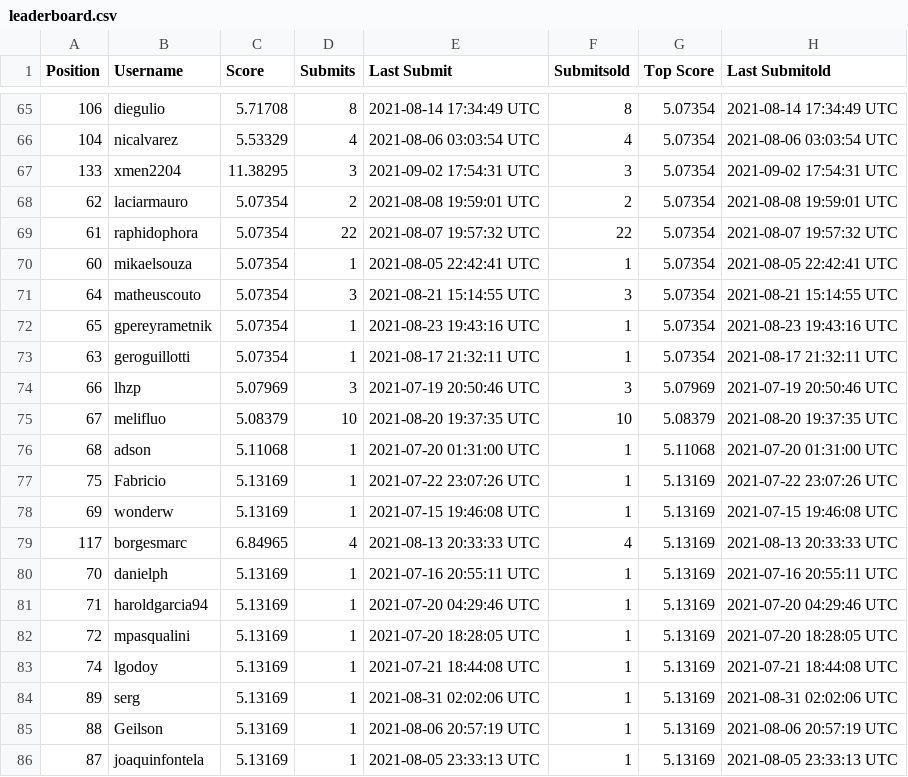
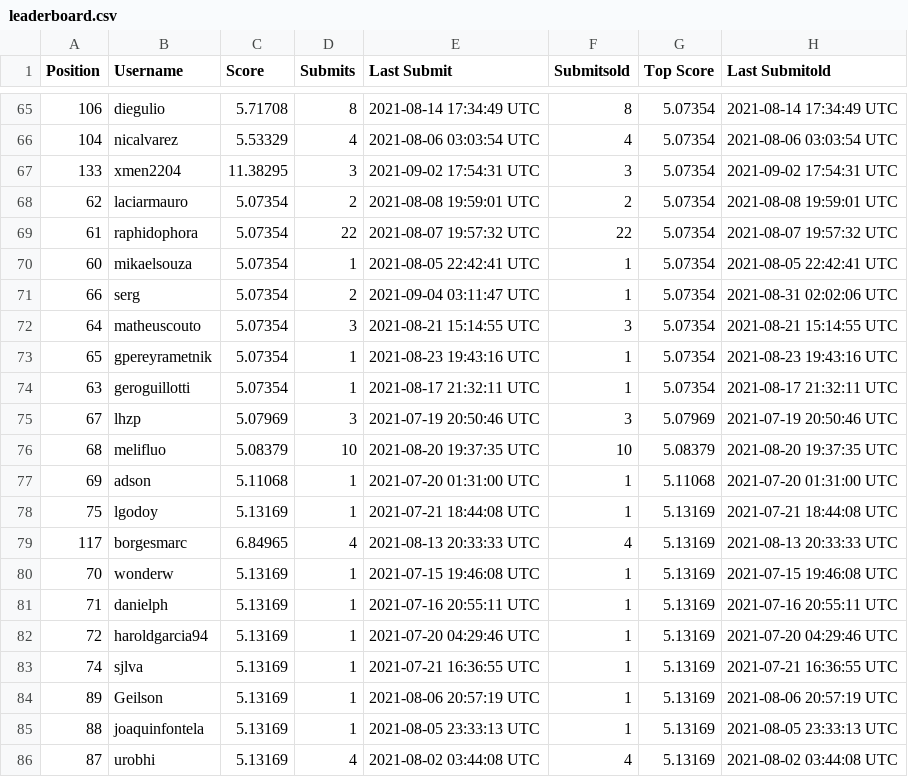
Before and after one commit to WittmannF/meli-challenge-leaderboard, a CSV file: leaderboard/leaderboard.csv, drawn as a sheet; only a part is shown, gaps mark what is left out; the diff covers the shown part only.

```diff
--- a/leaderboard/leaderboard.csv
+++ b/leaderboard/leaderboard.csv
@@ -70,2 +70,3 @@ Position,Username,Score,Submits,Last Submit,Submitsold,Top Score,Last Submitold
 60,mikaelsouza,5.07354,1,2021-08-05 22:42:41 UTC,1,5.07354,2021-08-05 22:42:41 UTC
+66,serg,5.07354,2,2021-09-04 03:11:47 UTC,1,5.07354,2021-08-31 02:02:06 UTC
 64,matheuscouto,5.07354,3,2021-08-21 15:14:55 UTC,3,5.07354,2021-08-21 15:14:55 UTC
@@ -73,14 +74,13 @@ Position,Username,Score,Submits,Last Submit,Submitsold,Top Score,Last Submitold
 63,geroguillotti,5.07354,1,2021-08-17 21:32:11 UTC,1,5.07354,2021-08-17 21:32:11 UTC
-66,lhzp,5.07969,3,2021-07-19 20:50:46 UTC,3,5.07969,2021-07-19 20:50:46 UTC
-67,melifluo,5.08379,10,2021-08-20 19:37:35 UTC,10,5.08379,2021-08-20 19:37:35 UTC
-68,adson,5.11068,1,2021-07-20 01:31:00 UTC,1,5.11068,2021-07-20 01:31:00 UTC
-75,Fabricio,5.13169,1,2021-07-22 23:07:26 UTC,1,5.13169,2021-07-22 23:07:26 UTC
-69,wonderw,5.13169,1,2021-07-15 19:46:08 UTC,1,5.13169,2021-07-15 19:46:08 UTC
+67,lhzp,5.07969,3,2021-07-19 20:50:46 UTC,3,5.07969,2021-07-19 20:50:46 UTC
+68,melifluo,5.08379,10,2021-08-20 19:37:35 UTC,10,5.08379,2021-08-20 19:37:35 UTC
+69,adson,5.11068,1,2021-07-20 01:31:00 UTC,1,5.11068,2021-07-20 01:31:00 UTC
+75,lgodoy,5.13169,1,2021-07-21 18:44:08 UTC,1,5.13169,2021-07-21 18:44:08 UTC
 117,borgesmarc,6.84965,4,2021-08-13 20:33:33 UTC,4,5.13169,2021-08-13 20:33:33 UTC
-70,danielph,5.13169,1,2021-07-16 20:55:11 UTC,1,5.13169,2021-07-16 20:55:11 UTC
-71,haroldgarcia94,5.13169,1,2021-07-20 04:29:46 UTC,1,5.13169,2021-07-20 04:29:46 UTC
-72,mpasqualini,5.13169,1,2021-07-20 18:28:05 UTC,1,5.13169,2021-07-20 18:28:05 UTC
-74,lgodoy,5.13169,1,2021-07-21 18:44:08 UTC,1,5.13169,2021-07-21 18:44:08 UTC
-89,serg,5.13169,1,2021-08-31 02:02:06 UTC,1,5.13169,2021-08-31 02:02:06 UTC
-88,Geilson,5.13169,1,2021-08-06 20:57:19 UTC,1,5.13169,2021-08-06 20:57:19 UTC
-87,joaquinfontela,5.13169,1,2021-08-05 23:33:13 UTC,1,5.13169,2021-08-05 23:33:13 UTC
+70,wonderw,5.13169,1,2021-07-15 19:46:08 UTC,1,5.13169,2021-07-15 19:46:08 UTC
+71,danielph,5.13169,1,2021-07-16 20:55:11 UTC,1,5.13169,2021-07-16 20:55:11 UTC
+72,haroldgarcia94,5.13169,1,2021-07-20 04:29:46 UTC,1,5.13169,2021-07-20 04:29:46 UTC
+74,sjlva,5.13169,1,2021-07-21 16:36:55 UTC,1,5.13169,2021-07-21 16:36:55 UTC
+89,Geilson,5.13169,1,2021-08-06 20:57:19 UTC,1,5.13169,2021-08-06 20:57:19 UTC
+88,joaquinfontela,5.13169,1,2021-08-05 23:33:13 UTC,1,5.13169,2021-08-05 23:33:13 UTC
+87,urobhi,5.13169,4,2021-08-02 03:44:08 UTC,4,5.13169,2021-08-02 03:44:08 UTC
```
Also changed, not shown: 1 added row, 1 removed row, 1 moved row and 61 edited cells elsewhere in this file.
